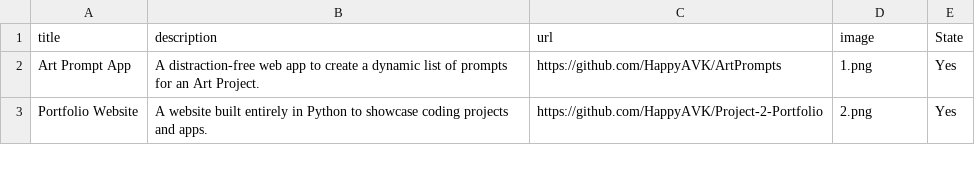
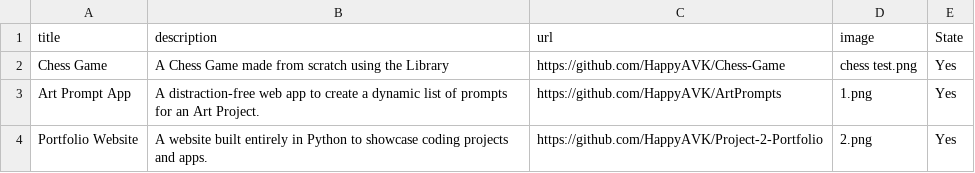
Before and after one commit to HappyAVK/Project-2-Portfolio, a CSV file: new_data.csv, drawn as a sheet; only a part is shown.

Commit message:
Added Chess Game

```diff
--- a/new_data.csv
+++ b/new_data.csv
@@ -1,2 +1,3 @@
 title;description;url;image;State
+Chess Game;A Chess Game made from scratch using the Library;https://github.com/HappyAVK/Chess-Game;chess test.png;Yes
 Art Prompt App;A distraction-free web app to create a dynamic list of prompts for an Art Project.;https://github.com/HappyAVK/ArtPrompts;1.png;Yes
```
